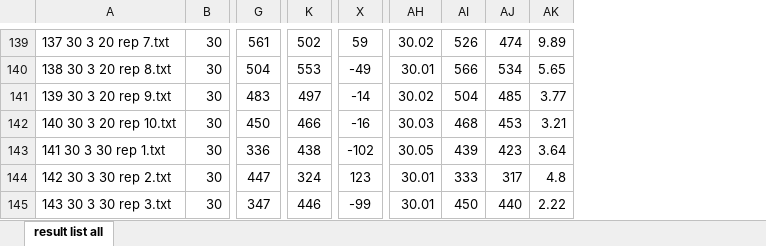
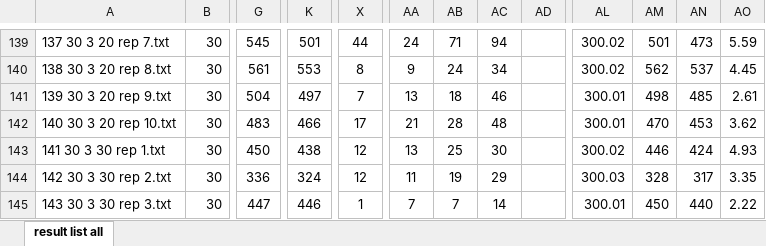
Before and after one commit to hsimonis/schedulingtraining, an Excel workbook: demonstrator/tbischeduling/reports/result list all.xlsx, sheet result list all, drawn as a sheet; only a part is shown, gaps mark what is left out; values as stored, in another font and other column widths than the file's, no borders; conditional formats not drawn; removed rows and columns are numbered as before the commit, all else as after; the diff covers the shown part only; the diff names each change by its address in the sheet, - before the commit and + after, or states it on an @@ line.

```diff
--- a/demonstrator/tbischeduling/reports/result list all.xlsx (sheet result list all)
+++ b/demonstrator/tbischeduling/reports/result list all.xlsx (sheet result list all)
+column AA, rows 139-145: 24 | 9 | 13 | 21 | 13 | 11 | 7
+column AB, rows 139-145: 71 | 24 | 18 | 28 | 25 | 19 | 7
+column AC, rows 139-145: 94 | 34 | 46 | 48 | 30 | 29 | 14
+column AD, empty
-column AH, rows 139-145: 30.02 | 30.01 | 30.02 | 30.03 | 30.05 | 30.01 | 30.01
+column AL, rows 139-145: 300.02 | 300.02 | 300.01 | 300.01 | 300.02 | 300.03 | 300.01
-G139: 561
+G139: 545
-K139: 502
+K139: 501
-X139: 59
+X139: 44
-AM139: 526
+AM139: 501
-AN139: 474
+AN139: 473
-AO139: 9.89
+AO139: 5.59
-G140: 504
+G140: 561
-X140: -49
+X140: 8
-AM140: 566
+AM140: 562
-AN140: 534
+AN140: 537
-AO140: 5.65
+AO140: 4.45
-G141: 483
+G141: 504
-X141: -14
+X141: 7
-AM141: 504
+AM141: 498
-AO141: 3.77
+AO141: 2.61
-G142: 450
+G142: 483
-X142: -16
+X142: 17
-AM142: 468
+AM142: 470
-AO142: 3.21
+AO142: 3.62
-G143: 336
+G143: 450
-X143: -102
+X143: 12
-AM143: 439
+AM143: 446
-AN143: 423
+AN143: 424
-AO143: 3.64
+AO143: 4.93
-G144: 447
+G144: 336
-X144: 123
+X144: 12
-AM144: 333
+AM144: 328
-AO144: 4.8
+AO144: 3.35
-G145: 347
+G145: 447
-X145: -99
+X145: 1
```
Also changed, not shown: 4 added rows, 1564 edited cells and cell formats elsewhere in this sheet, formulas that keep their value, 4 other files.
